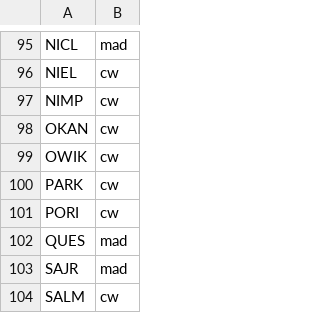
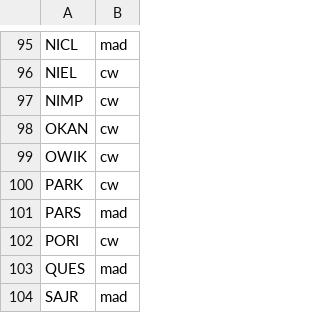
Before and after one commit to smnorris/bcfishpass, a CSV file: parameters/watersheds.csv, drawn as a sheet; only a part is shown, gaps mark what is left out; the shorter side is filled out with more unchanged rows.

```diff
--- a/parameters/watersheds.csv
+++ b/parameters/watersheds.csv
@@ -100,2 +100,3 @@ OWIK,cw
 PARK,cw
+PARS,mad
 PORI,cw
```
Also changed, not shown: data/wsg_species_presence.csv, 9 other files.
